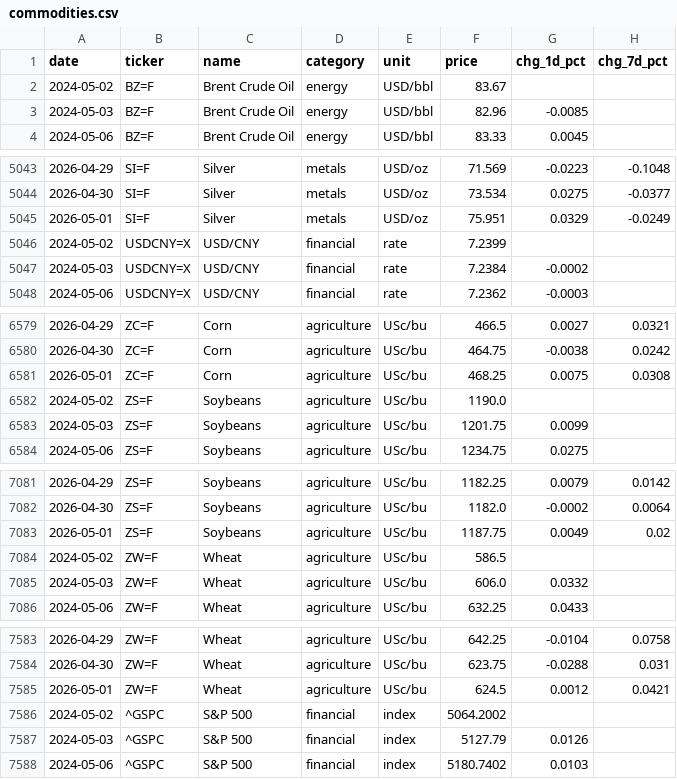
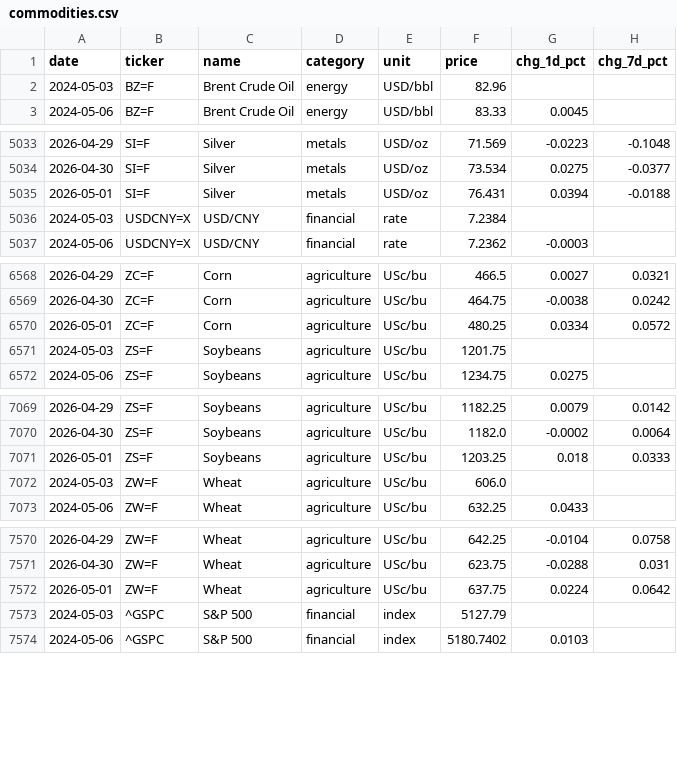
Before and after one commit to serkvay13/nerai-hub, a CSV file: commodities.csv, drawn as a sheet; only a part is shown, gaps mark what is left out; the diff covers the shown part only.

```diff
--- a/commodities.csv
+++ b/commodities.csv
@@ -1,4 +1,3 @@
 date,ticker,name,category,unit,price,chg_1d_pct,chg_7d_pct
-2024-05-02,BZ=F,Brent Crude Oil,energy,USD/bbl,83.67,,
-2024-05-03,BZ=F,Brent Crude Oil,energy,USD/bbl,82.96,-0.0085,
+2024-05-03,BZ=F,Brent Crude Oil,energy,USD/bbl,82.96,,
 2024-05-06,BZ=F,Brent Crude Oil,energy,USD/bbl,83.33,0.0045,
@@ -5044,5 +5034,4 @@ date,ticker,name,category,unit,price,chg_1d_pct,chg_7d_pct
 2026-04-30,SI=F,Silver,metals,USD/oz,73.534,0.0275,-0.0377
-2026-05-01,SI=F,Silver,metals,USD/oz,75.951,0.0329,-0.0249
-2024-05-02,USDCNY=X,USD/CNY,financial,rate,7.2399,,
-2024-05-03,USDCNY=X,USD/CNY,financial,rate,7.2384,-0.0002,
+2026-05-01,SI=F,Silver,metals,USD/oz,76.431,0.0394,-0.0188
+2024-05-03,USDCNY=X,USD/CNY,financial,rate,7.2384,,
 2024-05-06,USDCNY=X,USD/CNY,financial,rate,7.2362,-0.0003,
@@ -6580,5 +6569,4 @@ date,ticker,name,category,unit,price,chg_1d_pct,chg_7d_pct
 2026-04-30,ZC=F,Corn,agriculture,USc/bu,464.75,-0.0038,0.0242
-2026-05-01,ZC=F,Corn,agriculture,USc/bu,468.25,0.0075,0.0308
-2024-05-02,ZS=F,Soybeans,agriculture,USc/bu,1190.0,,
-2024-05-03,ZS=F,Soybeans,agriculture,USc/bu,1201.75,0.0099,
+2026-05-01,ZC=F,Corn,agriculture,USc/bu,480.25,0.0334,0.0572
+2024-05-03,ZS=F,Soybeans,agriculture,USc/bu,1201.75,,
 2024-05-06,ZS=F,Soybeans,agriculture,USc/bu,1234.75,0.0275,
@@ -7082,5 +7070,4 @@ date,ticker,name,category,unit,price,chg_1d_pct,chg_7d_pct
 2026-04-30,ZS=F,Soybeans,agriculture,USc/bu,1182.0,-0.0002,0.0064
-2026-05-01,ZS=F,Soybeans,agriculture,USc/bu,1187.75,0.0049,0.02
-2024-05-02,ZW=F,Wheat,agriculture,USc/bu,586.5,,
-2024-05-03,ZW=F,Wheat,agriculture,USc/bu,606.0,0.0332,
+2026-05-01,ZS=F,Soybeans,agriculture,USc/bu,1203.25,0.018,0.0333
+2024-05-03,ZW=F,Wheat,agriculture,USc/bu,606.0,,
 2024-05-06,ZW=F,Wheat,agriculture,USc/bu,632.25,0.0433,
@@ -7584,5 +7571,4 @@ date,ticker,name,category,unit,price,chg_1d_pct,chg_7d_pct
 2026-04-30,ZW=F,Wheat,agriculture,USc/bu,623.75,-0.0288,0.031
-2026-05-01,ZW=F,Wheat,agriculture,USc/bu,624.5,0.0012,0.0421
-2024-05-02,^GSPC,S&P 500,financial,index,5064.2002,,
-2024-05-03,^GSPC,S&P 500,financial,index,5127.79,0.0126,
+2026-05-01,ZW=F,Wheat,agriculture,USc/bu,637.75,0.0224,0.0642
+2024-05-03,^GSPC,S&P 500,financial,index,5127.79,,
 2024-05-06,^GSPC,S&P 500,financial,index,5180.7402,0.0103,
```
Also changed, not shown: 2 added rows, 13 removed rows and 40 edited cells elsewhere in this file, 1 other file.
